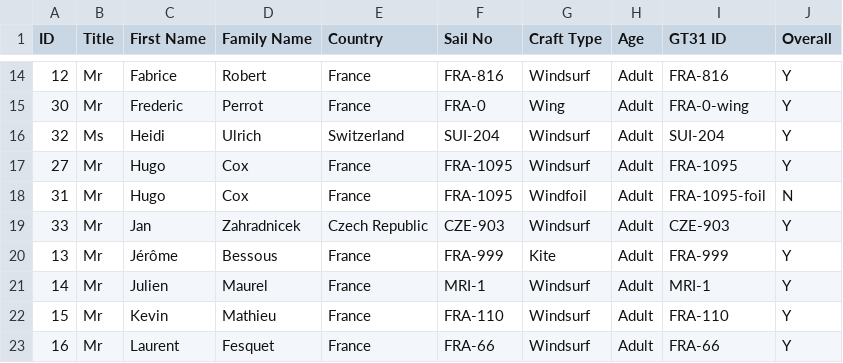
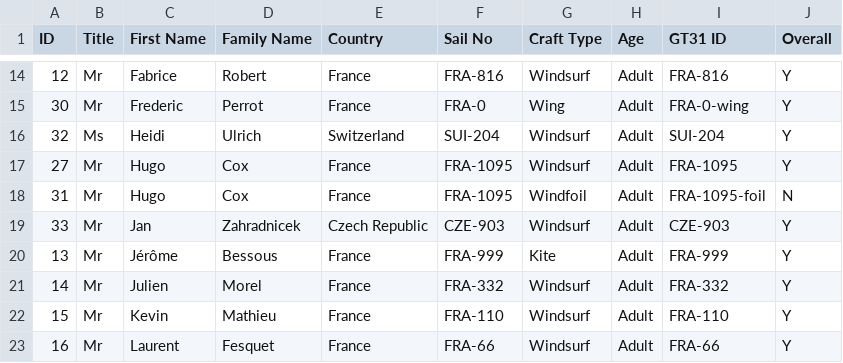
Before and after one commit to Logiqx/wst-results, a CSV file: events/202609/config/entrants.csv, drawn as a sheet; only a part is shown, gaps mark what is left out.

```diff
--- a/events/202609/config/entrants.csv
+++ b/events/202609/config/entrants.csv
@@ -20,3 +20,3 @@ ID,Title,First Name,Family Name,Country,Sail No,Craft Type,Age,GT31 ID,Overall
 13,Mr,Jérôme,Bessous,France,FRA-999,Kite,Adult,FRA-999,Y
-14,Mr,Julien,Maurel,France,MRI-1,Windsurf,Adult,MRI-1,Y
+14,Mr,Julien,Morel,France,FRA-332,Windsurf,Adult,FRA-332,Y
 15,Mr,Kevin,Mathieu,France,FRA-110,Windsurf,Adult,FRA-110,Y
```
Also changed, not shown: events/202609/gpsdata/20260910/GPSDATA_20260910_S1.csv, events/202609/gpsdata/20260910/GPSDATA_20260910_S2.csv, 13 other files.
